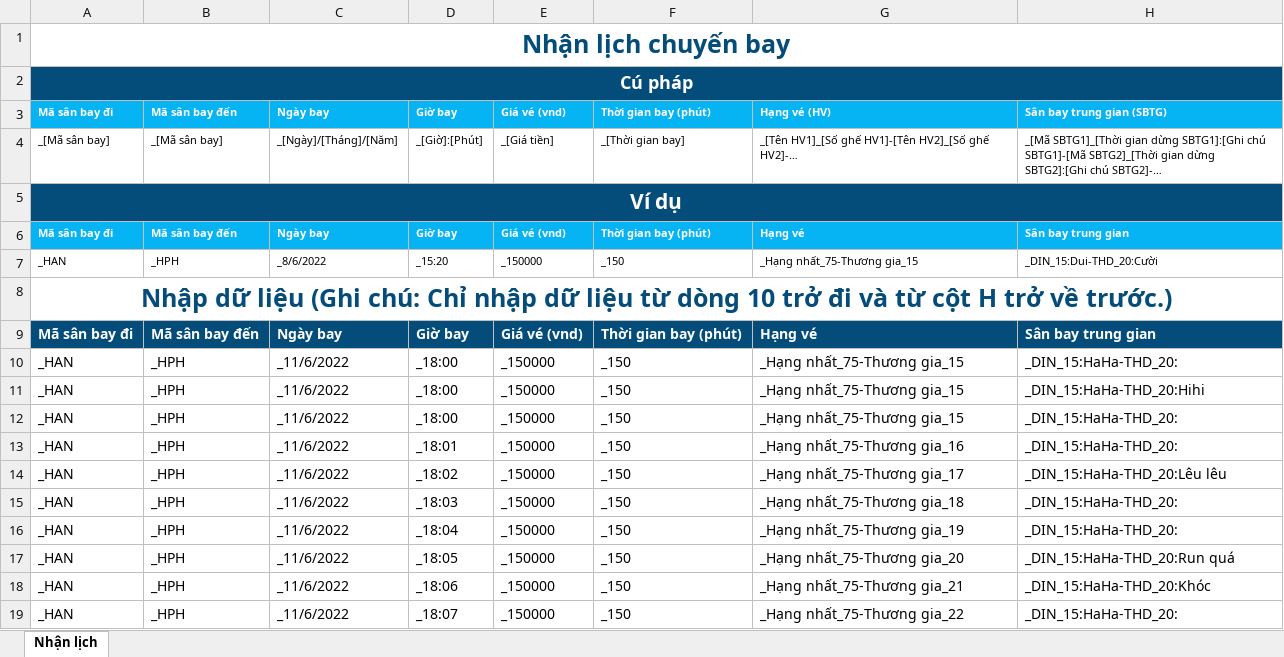
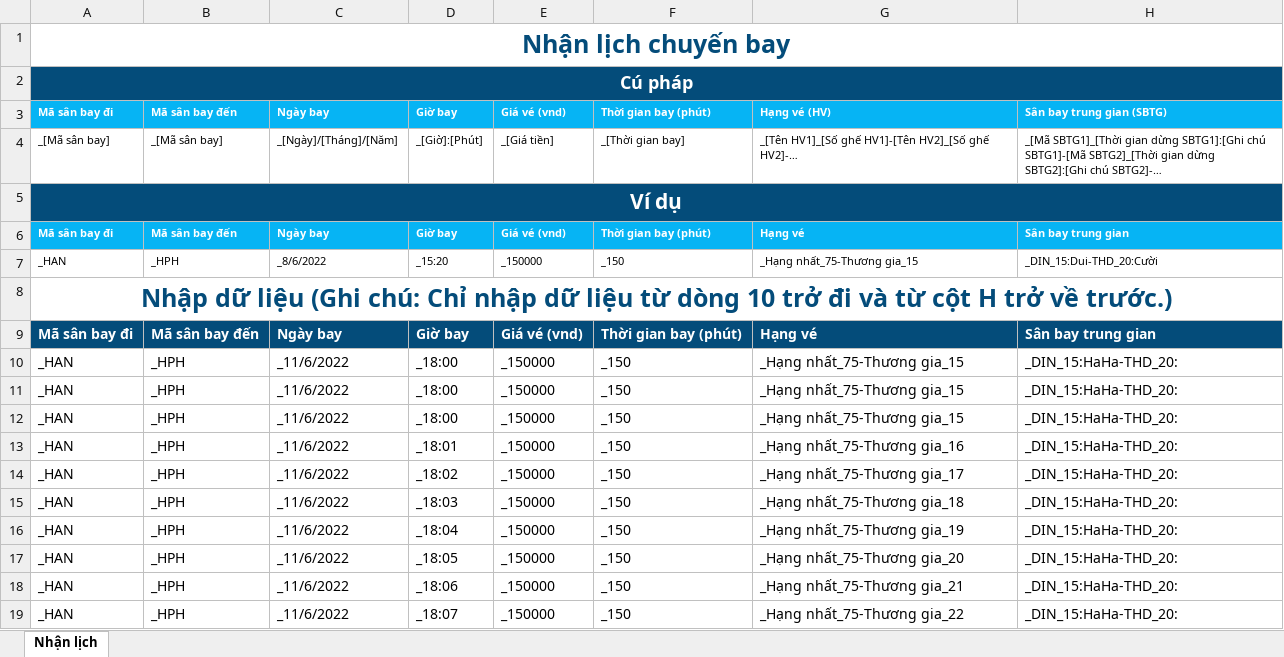
Before and after one commit to mysticmist-git/BanVeChuyenBay, an Excel workbook: ExcelTemplate/Demo.xlsx, sheet Nhận lịch, drawn as a sheet; values as stored, in another font and other column widths than the file's, no borders; the diff names each change by its address in the sheet, - before the commit and + after, or states it on an @@ line.

```diff
--- a/ExcelTemplate/Demo.xlsx (sheet Nhận lịch)
+++ b/ExcelTemplate/Demo.xlsx (sheet Nhận lịch)
-H11: _DIN_15:HaHa-THD_20:Hihi
+H11: _DIN_15:HaHa-THD_20:
-H14: _DIN_15:HaHa-THD_20:Lêu lêu
+H14: _DIN_15:HaHa-THD_20:
-H17: _DIN_15:HaHa-THD_20:Run quá
+H17: _DIN_15:HaHa-THD_20:
-H18: _DIN_15:HaHa-THD_20:Khóc
+H18: _DIN_15:HaHa-THD_20:
```
Also changed, not shown: 1 other file.
